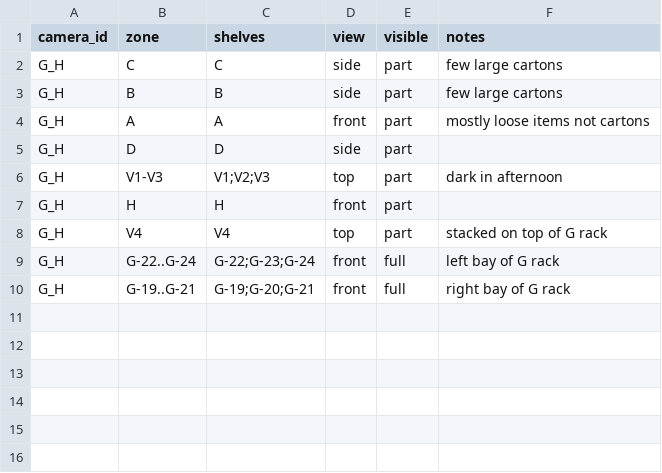
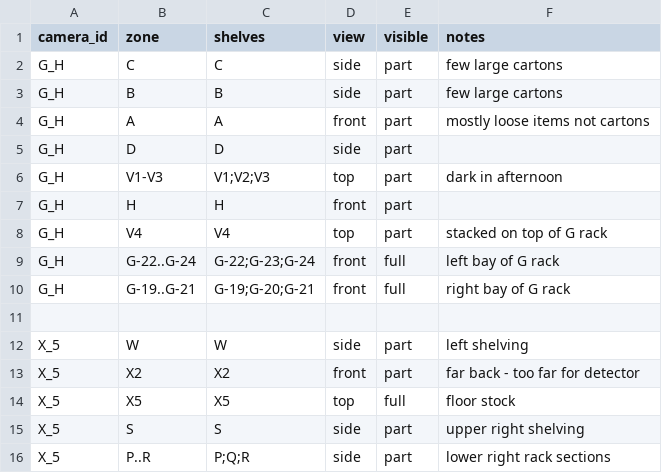
Before and after one commit to Sithija2k03/AI-Driven-Vision-Based-Warehouse-Intelligence-System, a CSV file: f1-inventory/configs/camera_coverage.csv, drawn as a sheet; the diff names each change by its address in the sheet, - before the commit and + after, or states it on an @@ line.

Commit message:
Shelf-level zones for X_5 camera

```diff
--- a/f1-inventory/configs/camera_coverage.csv
+++ b/f1-inventory/configs/camera_coverage.csv
+row 11: (empty)
+row 12: X_5 | W | W | side | part | left shelving
+row 13: X_5 | X2 | X2 | front | part | far back - too far for detector
+row 14: X_5 | X5 | X5 | top | full | floor stock
+row 15: X_5 | S | S | side | part | upper right shelving
+row 16: X_5 | P..R | P;Q;R | side | part | lower right rack sections
```
Also changed, not shown: 2 other files.
